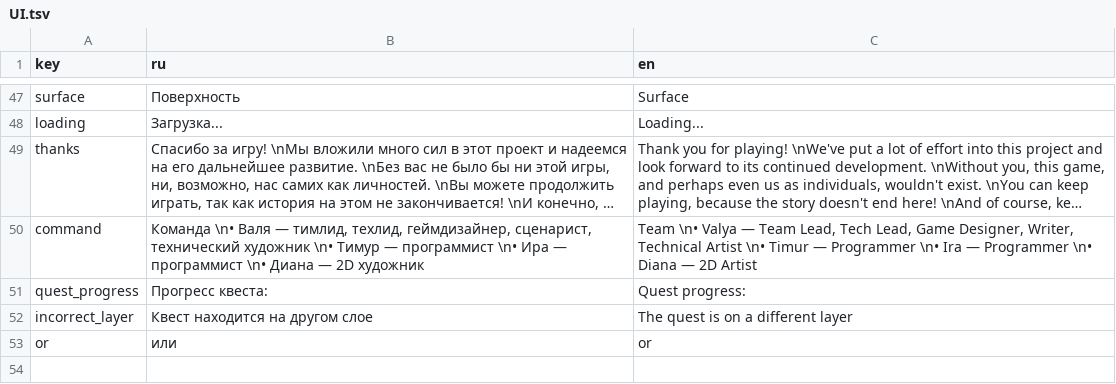
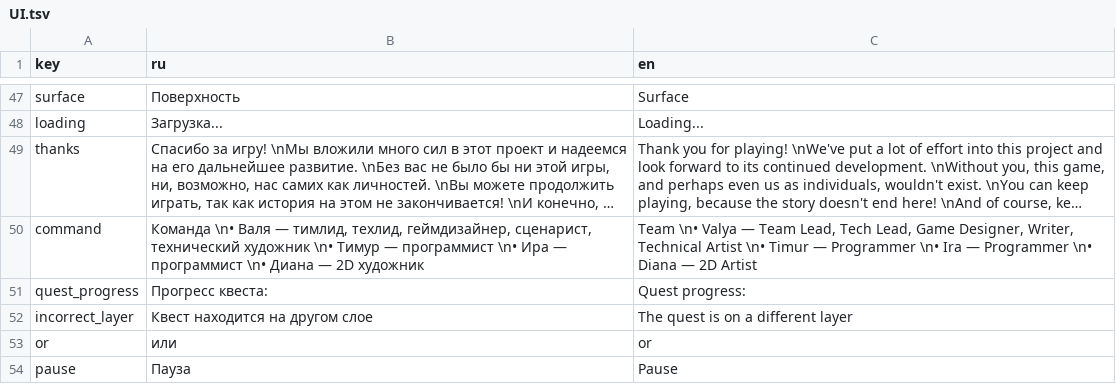
Before and after one commit to NevskyV/Warmtail, a TSV file: Assets/StreamingAssets/Localization/UI.tsv, drawn as a sheet; only a part is shown, gaps mark what is left out; long unchanged cells end in …; the diff names each change by its address in the sheet, - before the commit and + after, or states it on an @@ line.

```diff
--- a/Assets/StreamingAssets/Localization/UI.tsv
+++ b/Assets/StreamingAssets/Localization/UI.tsv
+row 54: pause | Пауза | Pause
```
Also changed, not shown: Assets/StreamingAssets/Localization/Fragments.tsv, Assets/StreamingAssets/Localization/Quests.tsv, 49 other files.
